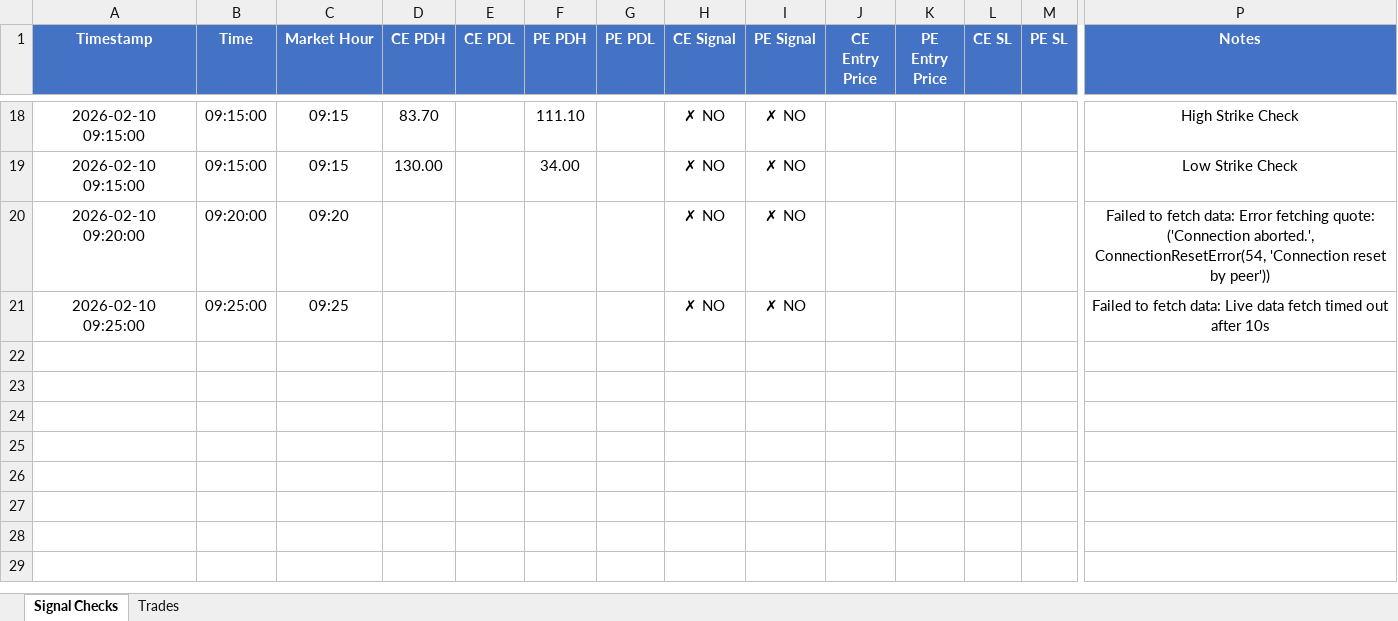
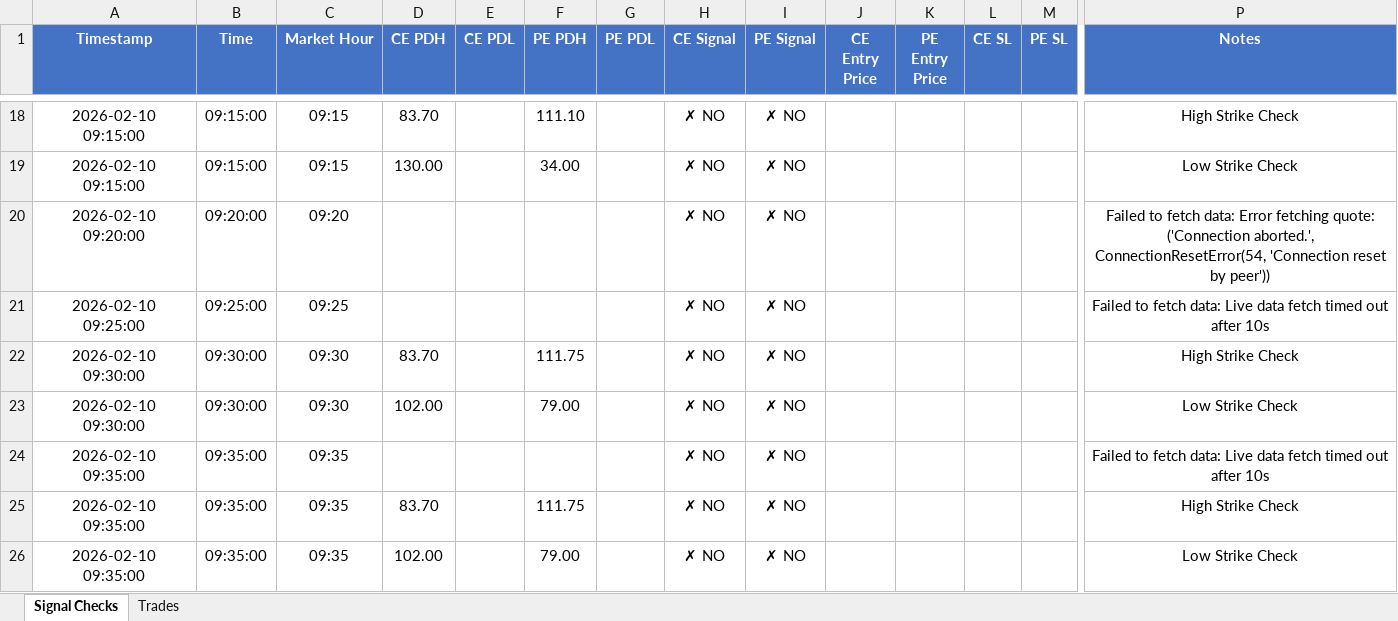
Before and after one commit to kwinkzap-bot/Mine, an Excel workbook: Mine/logs/mine_signal_logs.xlsx, sheet Signal Checks, drawn as a sheet; only a part is shown, gaps mark what is left out; values as stored, in another font and other column widths than the file's, no borders; rows hold the shown columns only; the diff names each change by its address in the sheet, - before the commit and + after, or states it on an @@ line.

```diff
--- a/Mine/logs/mine_signal_logs.xlsx (sheet Signal Checks)
+++ b/Mine/logs/mine_signal_logs.xlsx (sheet Signal Checks)
+row 22: 2026-02-10 09:30:00 | 09:30:00 | 09:30 | 83.70 |  | 111.75 |  | ✗ NO | ✗ NO |  |  |  |  | High Strike Check
+row 23: 2026-02-10 09:30:00 | 09:30:00 | 09:30 | 102.00 |  | 79.00 |  | ✗ NO | ✗ NO |  |  |  |  | Low Strike Check
+row 24: 2026-02-10 09:35:00 | 09:35:00 | 09:35 |  |  |  |  | ✗ NO | ✗ NO |  |  |  |  | Failed to fetch data: Live data fetch timed out after 10s
+row 25: 2026-02-10 09:35:00 | 09:35:00 | 09:35 | 83.70 |  | 111.75 |  | ✗ NO | ✗ NO |  |  |  |  | High Strike Check
+row 26: 2026-02-10 09:35:00 | 09:35:00 | 09:35 | 102.00 |  | 79.00 |  | ✗ NO | ✗ NO |  |  |  |  | Low Strike Check
```
Also changed, not shown: 7 other files.
